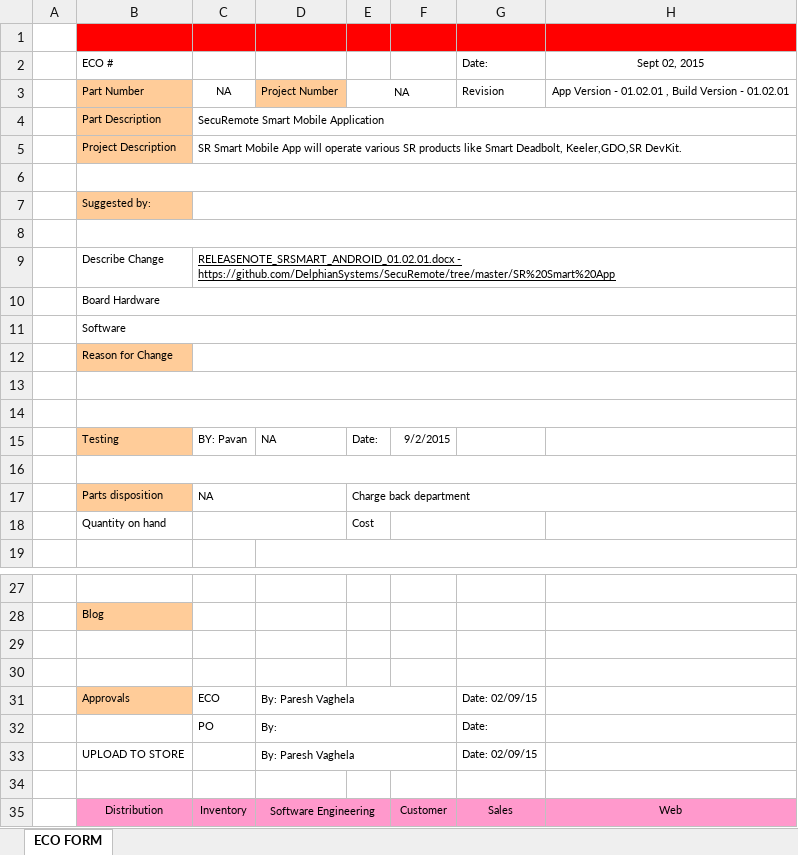
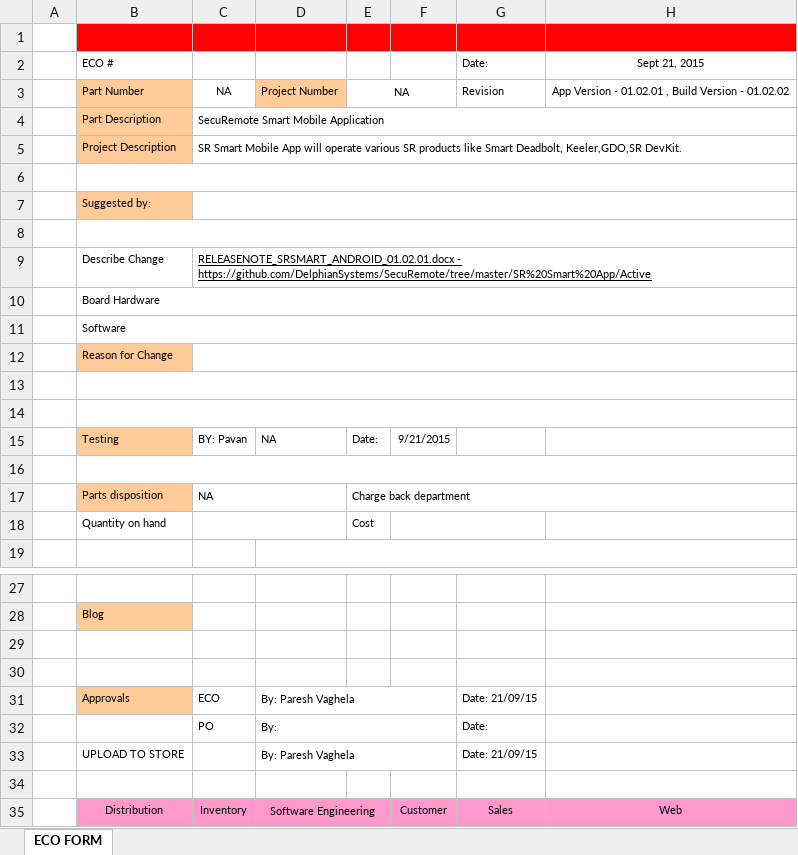
Before and after one commit to dbaughman1230/SecuRemote, an Excel workbook: SR Smart App/Active/ECO_SRSMART_ANDROID_01.02.01.xlsx, sheet ECO FORM, drawn as a sheet; only a part is shown, gaps mark what is left out; values as stored, in another font and other column widths than the file's, no borders; charts and pictures not drawn; the diff names each change by its address in the sheet, - before the commit and + after, or states it on an @@ line.

```diff
--- a/SR Smart App/Active/ECO_SRSMART_ANDROID_01.02.01.xlsx (sheet ECO FORM)
+++ b/SR Smart App/Active/ECO_SRSMART_ANDROID_01.02.01.xlsx (sheet ECO FORM)
-H2: Sept 02, 2015
+H2: Sept 21, 2015
-H3: …Version - 01.02.01
+H3: …Version - 01.02.02
-C9: RELEASENOTE_SRSMART_ANDROID_01.02.01.docx - https://github.com/DelphianSystems/SecuRemote/tree/master/SR%20Smart%20App
+C9: RELEASENOTE_SRSMART_ANDROID_01.02.01.docx - https://github.com/DelphianSystems/SecuRemote/tree/master/SR%20Smart%20App/Active
-F15: 9/2/2015
+F15: 9/21/2015
-G31: Date: 02/09/15
+G31: Date: 21/09/15
-G33: Date: 02/09/15
+G33: Date: 21/09/15
```
Also changed, not shown: SR Smart App/Active/APP_VER_SRSMART_01.01.01.xlsx, SR Smart App/Active/ECO_SRSMART_iOS_01.02.01.xlsx, 4 other files.
